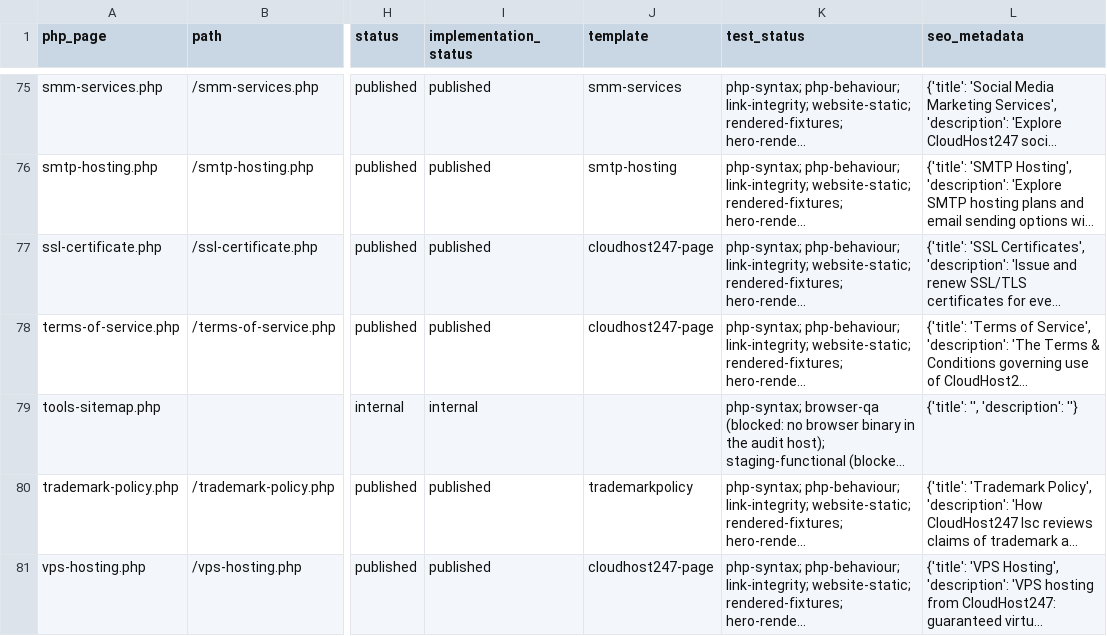
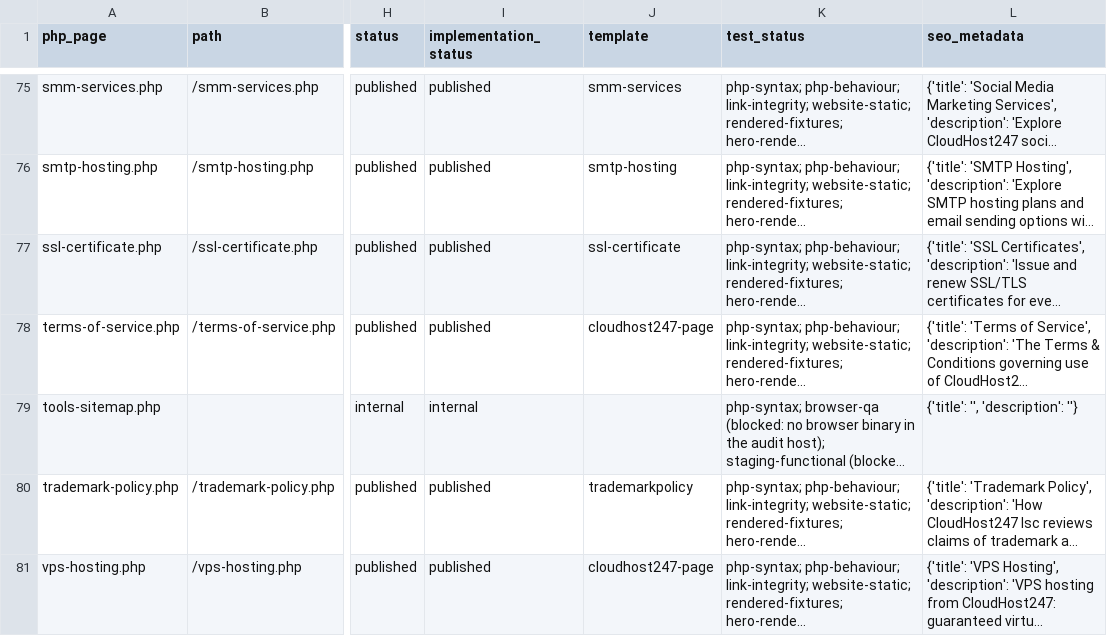
Before and after one commit to subwindels-hash/CloudHost247, a CSV file: docs/website-rebuild/page-inventory.csv, drawn as a sheet; only a part is shown, gaps mark what is left out; long unchanged cells end in …; the diff names each change by its address in the sheet, - before the commit and + after, or states it on an @@ line.

Commit message:
Turn the SSL page into a purchasable certificate storefront
ssl-certificate.php now renders live WHMCS certificate products — name,
description, price, billing term and a cart link that preselects the term
shown — instead of an unpublished theme entry. Only visible, non-retired
products in SSL/certificate groups (or an SSL provisioning module) are
listed, so the page cannot sell hosting by accident.

Adds the dedicated ssl-certificate.tpl hero, plan grid, validation and
renewal guidance, ordering steps and PQ, plus its styles and a fixture
mapping. Catalogue failures and an empty catalogue are stated honestly
rather than rendered as an empty grid.

Co-authored-by: arena-agent <297053741+arena-agent@users.noreply.github.com>

```diff
--- a/docs/website-rebuild/page-inventory.csv
+++ b/docs/website-rebuild/page-inventory.csv
-J77 (template): cloudhost247-page
+J77 (template): ssl-certificate
```
Also changed, not shown: 10 other files.
